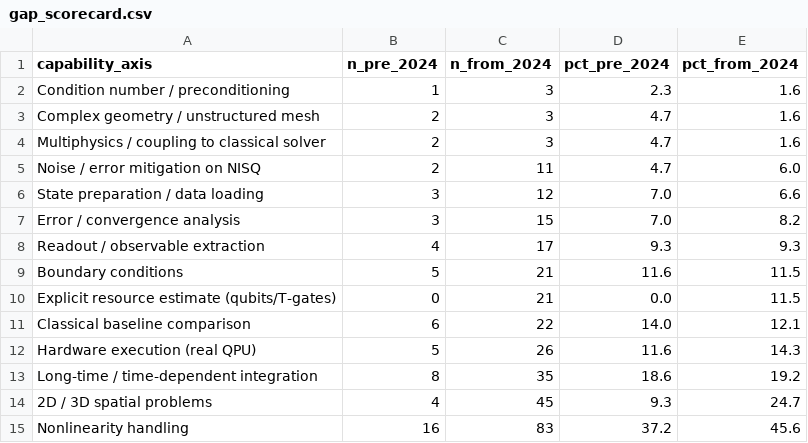
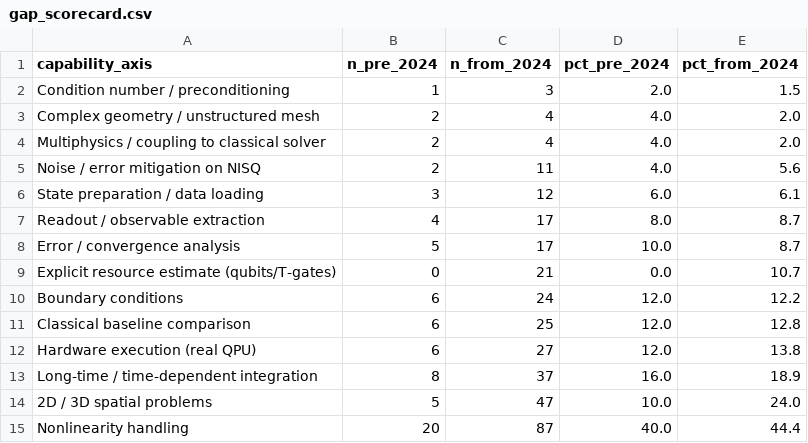
Before and after one commit to chzyao/qc_pde_watcher, a CSV file: data/gap_scorecard.csv, drawn as a sheet.

```diff
--- a/data/gap_scorecard.csv
+++ b/data/gap_scorecard.csv
@@ -1,15 +1,15 @@
 capability_axis,n_pre_2024,n_from_2024,pct_pre_2024,pct_from_2024
-Condition number / preconditioning,1,3,2.3,1.6
-Complex geometry / unstructured mesh,2,3,4.7,1.6
-Multiphysics / coupling to classical solver,2,3,4.7,1.6
-Noise / error mitigation on NISQ,2,11,4.7,6.0
-State preparation / data loading,3,12,7.0,6.6
-Error / convergence analysis,3,15,7.0,8.2
-Readout / observable extraction,4,17,9.3,9.3
-Boundary conditions,5,21,11.6,11.5
-Explicit resource estimate (qubits/T-gates),0,21,0.0,11.5
-Classical baseline comparison,6,22,14.0,12.1
-Hardware execution (real QPU),5,26,11.6,14.3
-Long-time / time-dependent integration,8,35,18.6,19.2
-2D / 3D spatial problems,4,45,9.3,24.7
-Nonlinearity handling,16,83,37.2,45.6
+Condition number / preconditioning,1,3,2.0,1.5
+Complex geometry / unstructured mesh,2,4,4.0,2.0
+Multiphysics / coupling to classical solver,2,4,4.0,2.0
+Noise / error mitigation on NISQ,2,11,4.0,5.6
+State preparation / data loading,3,12,6.0,6.1
+Readout / observable extraction,4,17,8.0,8.7
+Error / convergence analysis,5,17,10.0,8.7
+Explicit resource estimate (qubits/T-gates),0,21,0.0,10.7
+Boundary conditions,6,24,12.0,12.2
+Classical baseline comparison,6,25,12.0,12.8
+Hardware execution (real QPU),6,27,12.0,13.8
+Long-time / time-dependent integration,8,37,16.0,18.9
+2D / 3D spatial problems,5,47,10.0,24.0
+Nonlinearity handling,20,87,40.0,44.4
```
Also changed, not shown: data/coverage_matrix_counts.csv, data/coverage_matrix_fraction.csv, 14 other files.
